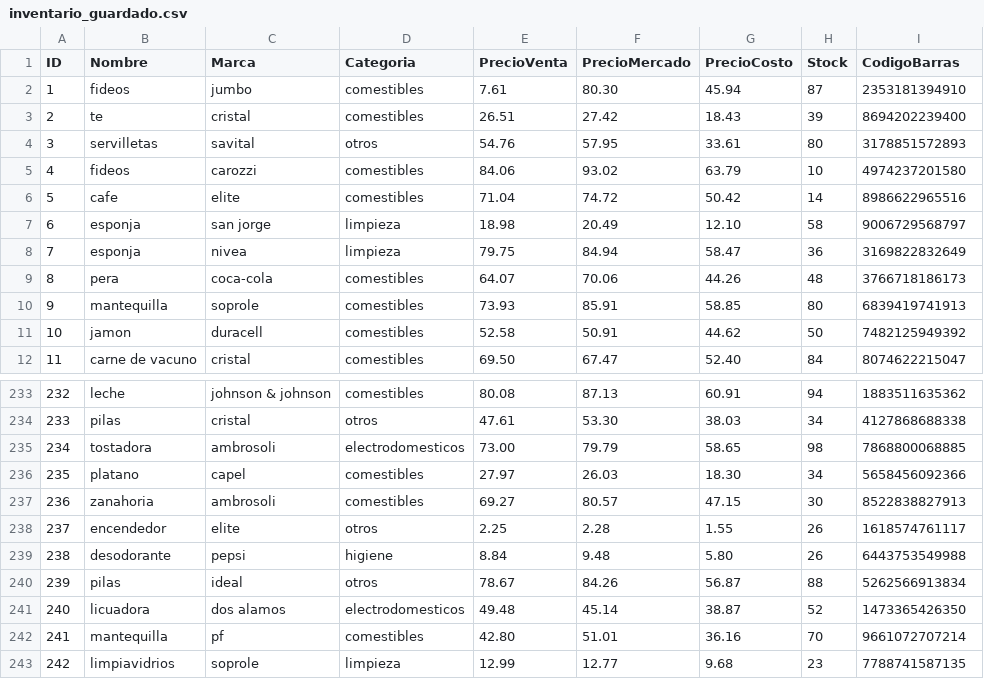
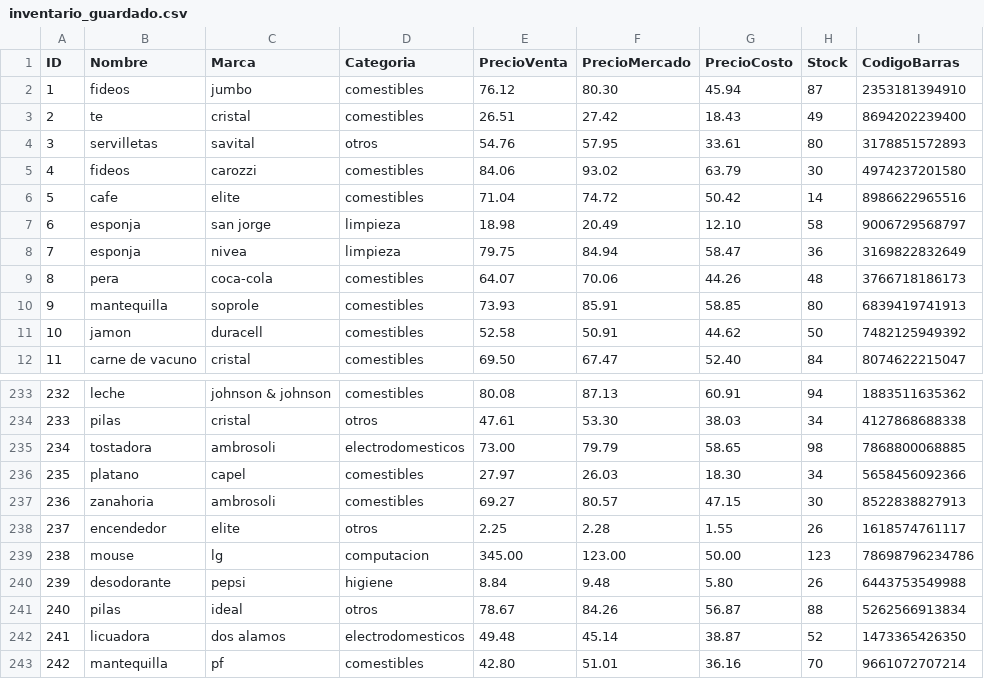
Before and after one commit to Matunga-C/Proyecto-ICI2240, a CSV file: inventario_guardado.csv, drawn as a sheet; only a part is shown, gaps mark what is left out; the shorter side is filled out with more unchanged rows; addresses are those after the commit; the diff names each change by its address in the sheet, - before the commit and + after, or states it on an @@ line.

```diff
--- a/inventario_guardado.csv
+++ b/inventario_guardado.csv
-E2 (PrecioVenta): 7.61
+E2 (PrecioVenta): 76.12
-H3 (Stock): 39
+H3 (Stock): 49
-H5 (Stock): 10
+H5 (Stock): 30
+row 239: 238 | mouse | lg | computacion | 345.00 | 123.00 | 50.00 | 123 | 78698796234786
@@ column A (ID) renumbered from row 240 down @@
```
Also changed, not shown: 5 other files.
